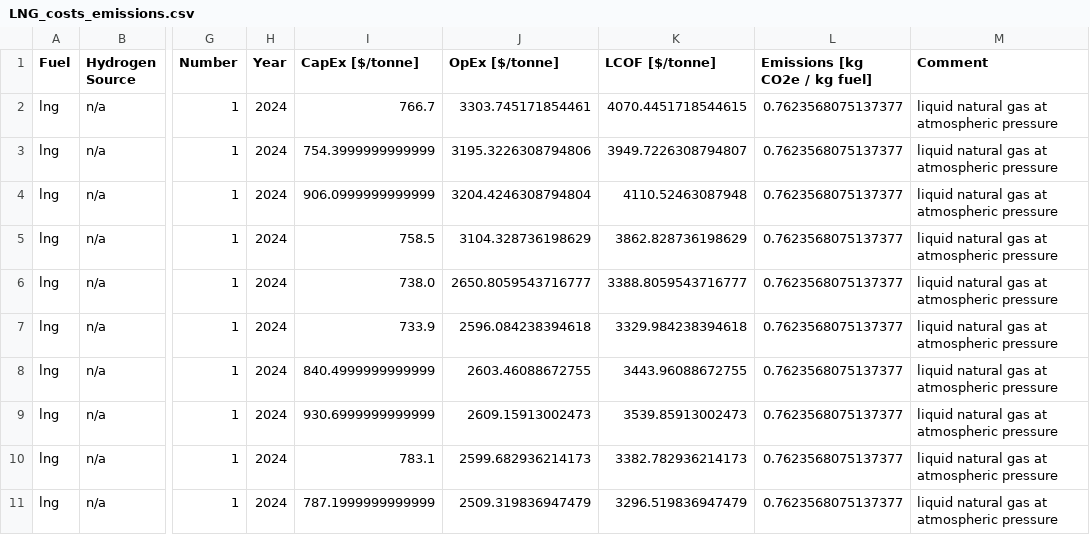
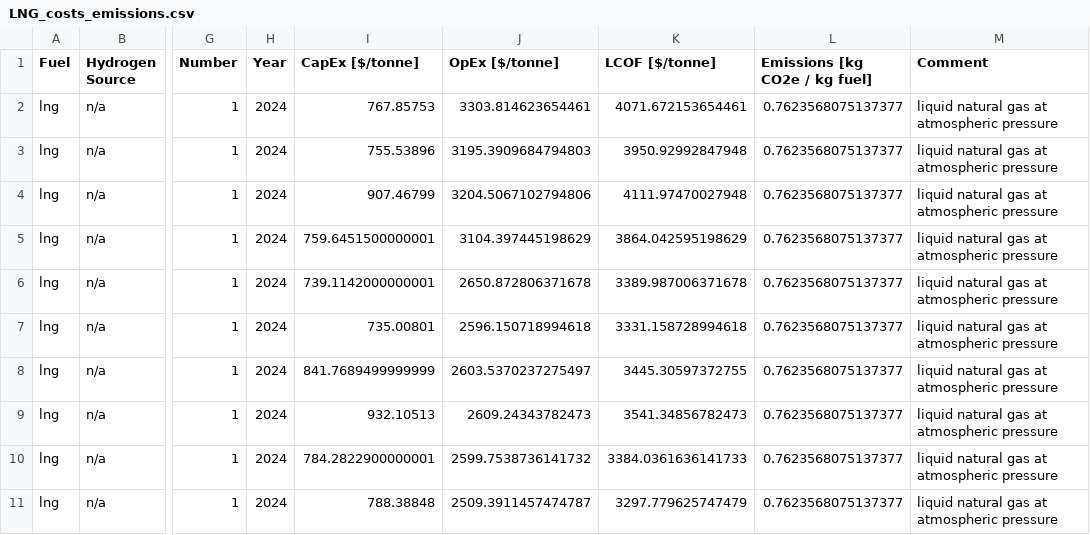
Before and after one commit to mcsc-impact-climate/MIT_NavigaTE_inputs, a CSV file: input_fuel_pathway_data/production/LNG_costs_emissions.csv, drawn as a sheet; only a part is shown, gaps mark what is left out; the diff covers the shown part only; the diff names each change by its address in the sheet, - before the commit and + after, or states it on an @@ line.

Commit message:
Updated calculate_production_costs_emissions_liquid_NG to use table parameters, and updated base capex for NG liquefaction plant to explicitly convert from 2018 to 2024 USD

```diff
--- a/input_fuel_pathway_data/production/LNG_costs_emissions.csv
+++ b/input_fuel_pathway_data/production/LNG_costs_emissions.csv
-I2 (CapEx [$/tonne]): 766.7
+I2 (CapEx [$/tonne]): 767.85753
-J2 (OpEx [$/tonne]): 3303.745171854461
+J2 (OpEx [$/tonne]): 3303.814623654461
-K2 (LCOF [$/tonne]): 4070.4451718544615
+K2 (LCOF [$/tonne]): 4071.672153654461
-I3 (CapEx [$/tonne]): 754.3999999999999
+I3 (CapEx [$/tonne]): 755.53896
-J3 (OpEx [$/tonne]): 3195.3226308794806
+J3 (OpEx [$/tonne]): 3195.3909684794803
-K3 (LCOF [$/tonne]): 3949.7226308794807
+K3 (LCOF [$/tonne]): 3950.92992847948
-I4 (CapEx [$/tonne]): 906.0999999999999
+I4 (CapEx [$/tonne]): 907.46799
-J4 (OpEx [$/tonne]): 3204.4246308794804
+J4 (OpEx [$/tonne]): 3204.5067102794806
-K4 (LCOF [$/tonne]): 4110.52463087948
+K4 (LCOF [$/tonne]): 4111.97470027948
-I5 (CapEx [$/tonne]): 758.5
+I5 (CapEx [$/tonne]): 759.6451500000001
-J5 (OpEx [$/tonne]): 3104.328736198629
+J5 (OpEx [$/tonne]): 3104.397445198629
-K5 (LCOF [$/tonne]): 3862.828736198629
+K5 (LCOF [$/tonne]): 3864.042595198629
-I6 (CapEx [$/tonne]): 738.0
+I6 (CapEx [$/tonne]): 739.1142000000001
-J6 (OpEx [$/tonne]): 2650.8059543716777
+J6 (OpEx [$/tonne]): 2650.872806371678
-K6 (LCOF [$/tonne]): 3388.8059543716777
+K6 (LCOF [$/tonne]): 3389.987006371678
-I7 (CapEx [$/tonne]): 733.9
+I7 (CapEx [$/tonne]): 735.00801
-J7 (OpEx [$/tonne]): 2596.084238394618
+J7 (OpEx [$/tonne]): 2596.150718994618
-K7 (LCOF [$/tonne]): 3329.984238394618
+K7 (LCOF [$/tonne]): 3331.158728994618
-I8 (CapEx [$/tonne]): 840.4999999999999
+I8 (CapEx [$/tonne]): 841.7689499999999
-J8 (OpEx [$/tonne]): 2603.46088672755
+J8 (OpEx [$/tonne]): 2603.5370237275497
-K8 (LCOF [$/tonne]): 3443.96088672755
+K8 (LCOF [$/tonne]): 3445.30597372755
-I9 (CapEx [$/tonne]): 930.6999999999999
+I9 (CapEx [$/tonne]): 932.10513
-J9 (OpEx [$/tonne]): 2609.15913002473
+J9 (OpEx [$/tonne]): 2609.24343782473
-K9 (LCOF [$/tonne]): 3539.85913002473
+K9 (LCOF [$/tonne]): 3541.34856782473
-I10 (CapEx [$/tonne]): 783.1
+I10 (CapEx [$/tonne]): 784.2822900000001
-J10 (OpEx [$/tonne]): 2599.682936214173
+J10 (OpEx [$/tonne]): 2599.7538736141732
-K10 (LCOF [$/tonne]): 3382.782936214173
+K10 (LCOF [$/tonne]): 3384.0361636141733
-I11 (CapEx [$/tonne]): 787.1999999999999
+I11 (CapEx [$/tonne]): 788.38848
-J11 (OpEx [$/tonne]): 2509.319836947479
+J11 (OpEx [$/tonne]): 2509.3911457474787
-K11 (LCOF [$/tonne]): 3296.519836947479
+K11 (LCOF [$/tonne]): 3297.779625747479
```
Also changed, not shown: 84 edited cells elsewhere in this file, input_fuel_pathway_data/process/ng_liquefaction_costs_emissions.csv, 3 other files.
